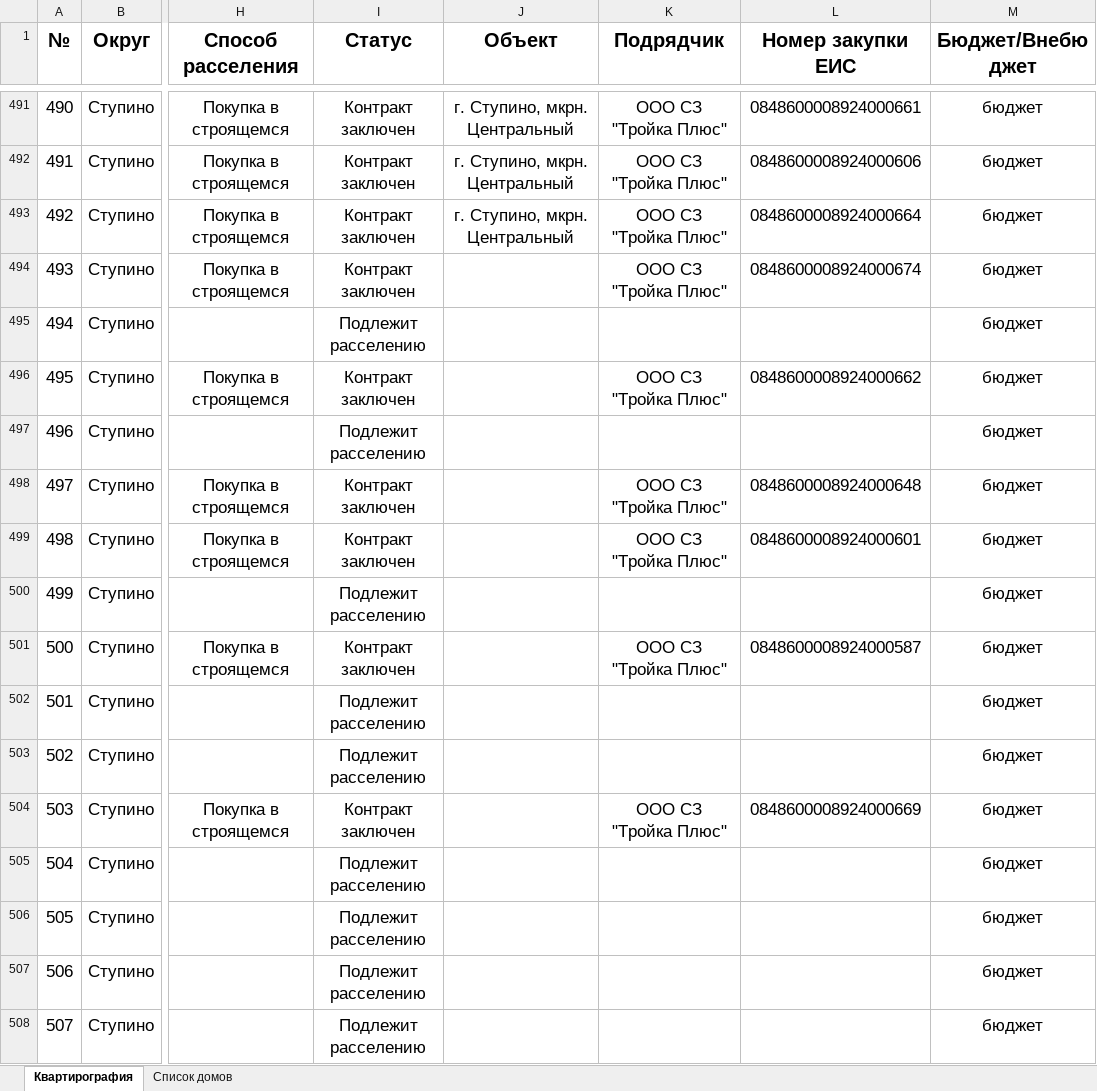
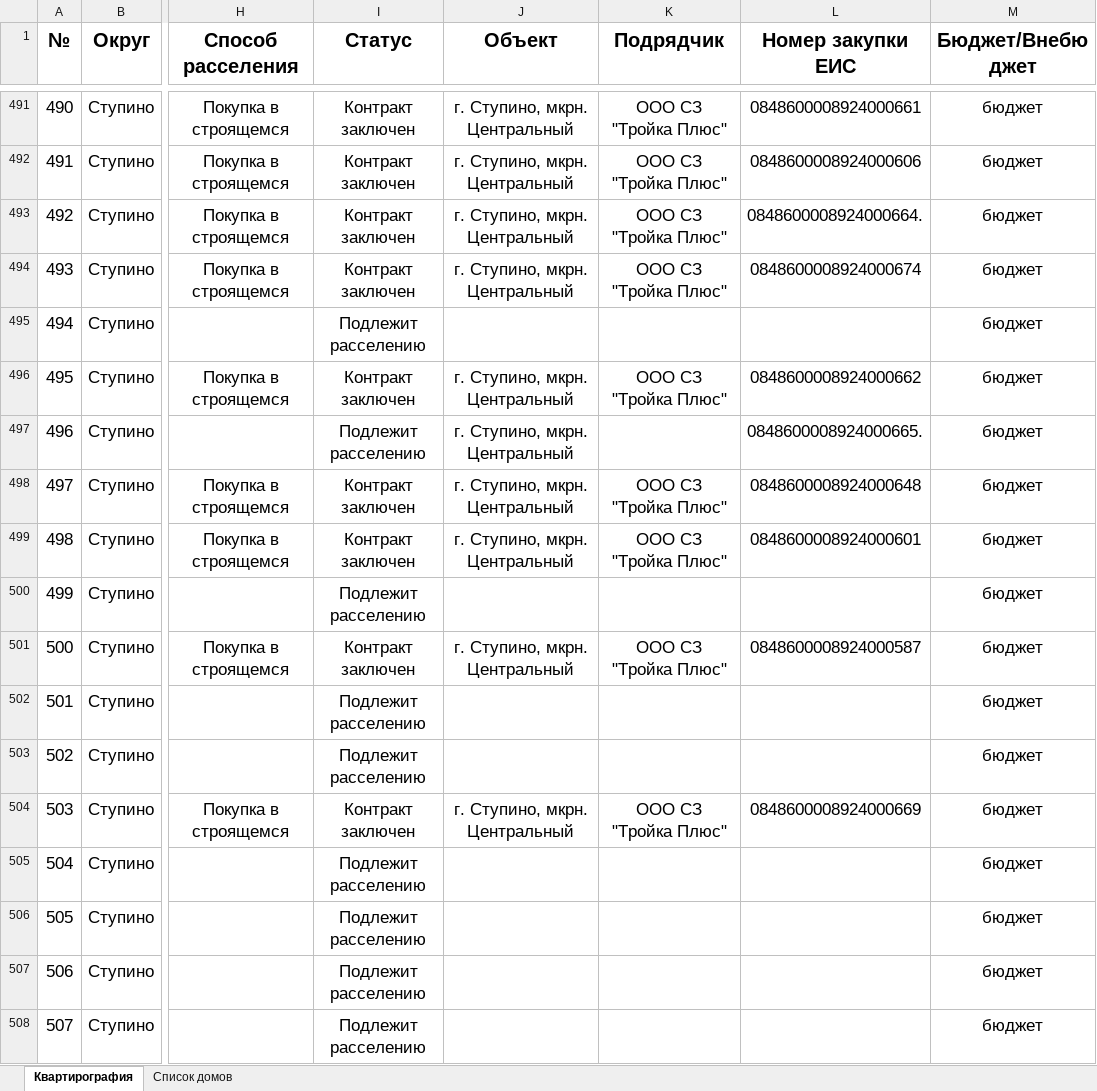
Before and after one commit to georgedzhanaev-eng/RASSELENIE, an Excel workbook: files/Ступино.xlsx, sheet Квартирография, drawn as a sheet; only a part is shown, gaps mark what is left out; values as stored, in another font and other column widths than the file's, no borders; charts and pictures not drawn; the diff covers the shown part only; the diff names each change by its address in the sheet, - before the commit and + after, or states it on an @@ line.

Commit message:
Оригинал файла «Ступино.xlsx» (Ступино)

```diff
--- a/files/Ступино.xlsx (sheet Квартирография)
+++ b/files/Ступино.xlsx (sheet Квартирография)
-L493 (Номер закупки ЕИС): 0848600008924000664
+L493 (Номер закупки ЕИС): 0848600008924000664.
-J494 (Объект): (empty)
+J494 (Объект): г. Ступино, мкрн. Центральный
-J496:J499 (Объект): (empty)
+J496:J499 (Объект): г. Ступино, мкрн. Центральный
-L497 (Номер закупки ЕИС): (empty)
+L497 (Номер закупки ЕИС): 0848600008924000665.
-J501 (Объект): (empty)
+J501 (Объект): г. Ступино, мкрн. Центральный
-J504 (Объект): (empty)
+J504 (Объект): г. Ступино, мкрн. Центральный
```
Also changed, not shown: 83 edited cells and cell formats elsewhere in this sheet, charts or pictures.
